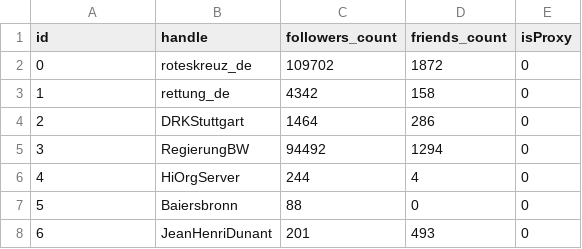
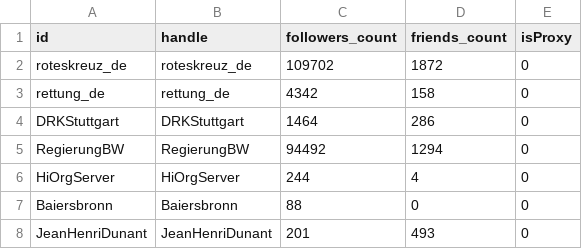
Before and after one commit to finn0701/R-Studio-3.sem, a CSV file: twitter--OV_Baiersbronn--nodes (1).csv, drawn as a sheet.

Commit message:
Update twitter--OV_Baiersbronn--nodes (1).csv

```diff
--- a/twitter--OV_Baiersbronn--nodes (1).csv
+++ b/twitter--OV_Baiersbronn--nodes (1).csv
@@ -1,8 +1,8 @@
 id,handle,followers_count,friends_count,isProxy
-0,"roteskreuz_de",109702,1872,0
-1,"rettung_de",4342,158,0
-2,"DRKStuttgart",1464,286,0
-3,"RegierungBW",94492,1294,0
-4,"HiOrgServer",244,4,0
-5,"Baiersbronn",88,0,0
-6,"JeanHenriDunant",201,493,0
+roteskreuz_de,"roteskreuz_de",109702,1872,0
+rettung_de,"rettung_de",4342,158,0
+DRKStuttgart,"DRKStuttgart",1464,286,0
+RegierungBW,"RegierungBW",94492,1294,0
+HiOrgServer,"HiOrgServer",244,4,0
+Baiersbronn,"Baiersbronn",88,0,0
+JeanHenriDunant,"JeanHenriDunant",201,493,0
```
